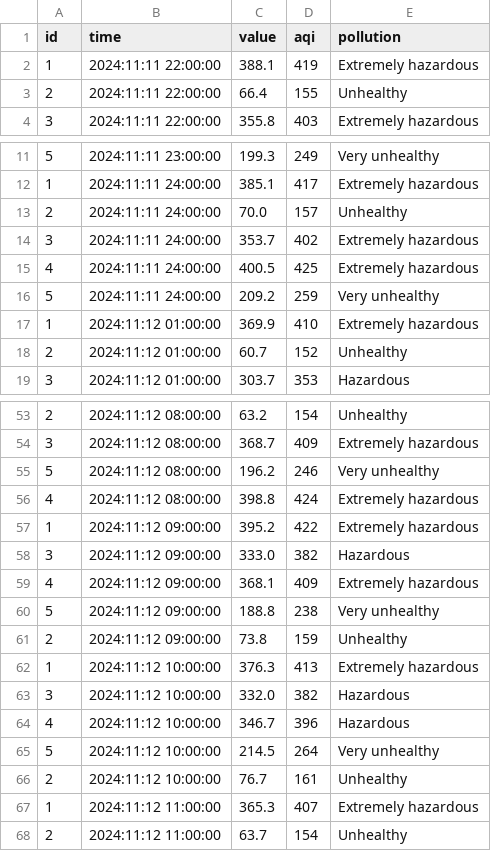
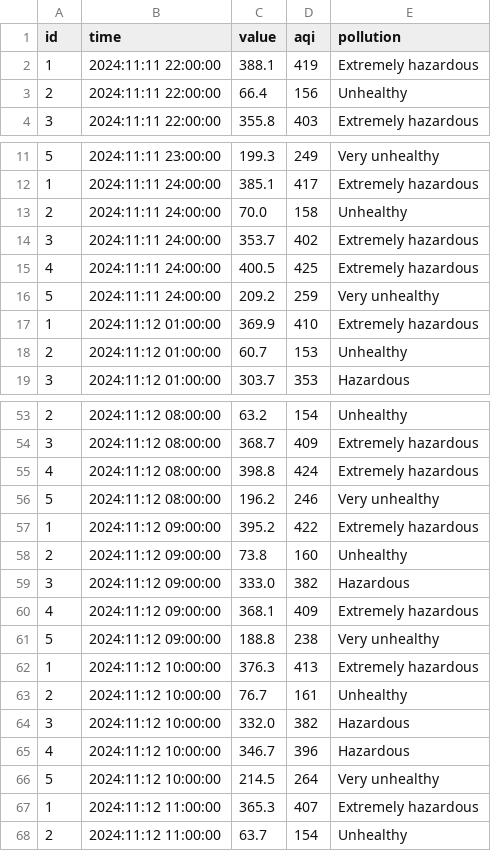
Before and after one commit to Reader8805/mini-project-ktlt, a CSV file: Mini_Project/dust_aqi.csv, drawn as a sheet; only a part is shown, gaps mark what is left out; the diff covers the shown part only.

```diff
--- a/Mini_Project/dust_aqi.csv
+++ b/Mini_Project/dust_aqi.csv
@@ -2,3 +2,3 @@ id,time,value,aqi,pollution
 1,2024:11:11 22:00:00,388.1,419,Extremely hazardous
-2,2024:11:11 22:00:00,66.4,155,Unhealthy
+2,2024:11:11 22:00:00,66.4,156,Unhealthy
 3,2024:11:11 22:00:00,355.8,403,Extremely hazardous
@@ -12,3 +12,3 @@ id,time,value,aqi,pollution
 1,2024:11:11 24:00:00,385.1,417,Extremely hazardous
-2,2024:11:11 24:00:00,70.0,157,Unhealthy
+2,2024:11:11 24:00:00,70.0,158,Unhealthy
 3,2024:11:11 24:00:00,353.7,402,Extremely hazardous
@@ -17,3 +17,3 @@ id,time,value,aqi,pollution
 1,2024:11:12 01:00:00,369.9,410,Extremely hazardous
-2,2024:11:12 01:00:00,60.7,152,Unhealthy
+2,2024:11:12 01:00:00,60.7,153,Unhealthy
 3,2024:11:12 01:00:00,303.7,353,Hazardous
@@ -54,5 +54,6 @@ id,time,value,aqi,pollution
 3,2024:11:12 08:00:00,368.7,409,Extremely hazardous
+4,2024:11:12 08:00:00,398.8,424,Extremely hazardous
 5,2024:11:12 08:00:00,196.2,246,Very unhealthy
-4,2024:11:12 08:00:00,398.8,424,Extremely hazardous
 1,2024:11:12 09:00:00,395.2,422,Extremely hazardous
+2,2024:11:12 09:00:00,73.8,160,Unhealthy
 3,2024:11:12 09:00:00,333.0,382,Hazardous
@@ -60,4 +61,4 @@ id,time,value,aqi,pollution
 5,2024:11:12 09:00:00,188.8,238,Very unhealthy
-2,2024:11:12 09:00:00,73.8,159,Unhealthy
 1,2024:11:12 10:00:00,376.3,413,Extremely hazardous
+2,2024:11:12 10:00:00,76.7,161,Unhealthy
 3,2024:11:12 10:00:00,332.0,382,Hazardous
@@ -65,3 +66,2 @@ id,time,value,aqi,pollution
 5,2024:11:12 10:00:00,214.5,264,Very unhealthy
-2,2024:11:12 10:00:00,76.7,161,Unhealthy
 1,2024:11:12 11:00:00,365.3,407,Extremely hazardous
```
Also changed, not shown: 2 added rows, 2 removed rows, 9 moved rows and 4 edited cells elsewhere in this file, 3 other files.
